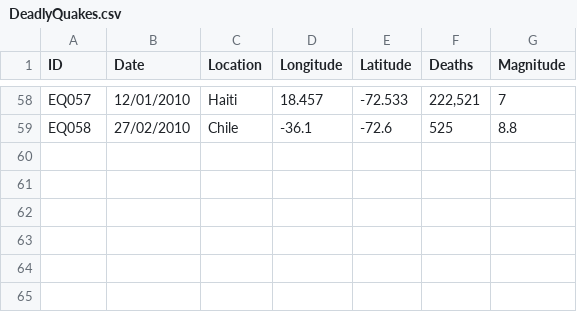
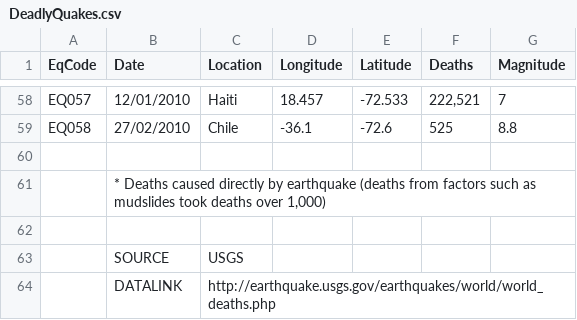
Before and after one commit to fenlen/earthquake, a CSV file: app/assets/tables/DeadlyQuakes.csv, drawn as a sheet; only a part is shown, gaps mark what is left out; the diff names each change by its address in the sheet, - before the commit and + after, or states it on an @@ line.

```diff
--- a/app/assets/tables/DeadlyQuakes.csv
+++ b/app/assets/tables/DeadlyQuakes.csv
-A1: ID
+A1: EqCode
+row 60: (empty)
+row 61:  | * Deaths caused directly by earthquake (deaths from factors such as mudslides took deaths over 1,000)
+row 62: (empty)
+row 63:  | SOURCE | USGS
+row 64:  | DATALINK | http://earthquake.usgs.gov/earthquakes/world/world_deaths.php
```
Also changed, not shown: 44 other files.
